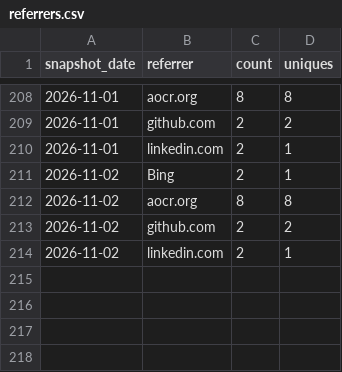
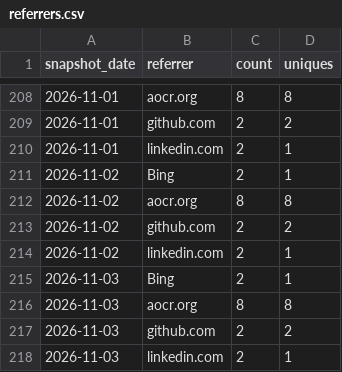
Before and after one commit to AZidan/archflow, a CSV file: metrics/referrers.csv, drawn as a sheet; only a part is shown, gaps mark what is left out; the diff names each change by its address in the sheet, - before the commit and + after, or states it on an @@ line.

```diff
--- a/metrics/referrers.csv
+++ b/metrics/referrers.csv
+row 215: 2026-11-03 | Bing | 2 | 1
+row 216: 2026-11-03 | aocr.org | 8 | 8
+row 217: 2026-11-03 | github.com | 2 | 2
+row 218: 2026-11-03 | linkedin.com | 2 | 1
```
Also changed, not shown: metrics/traffic.csv, 1 other file.
